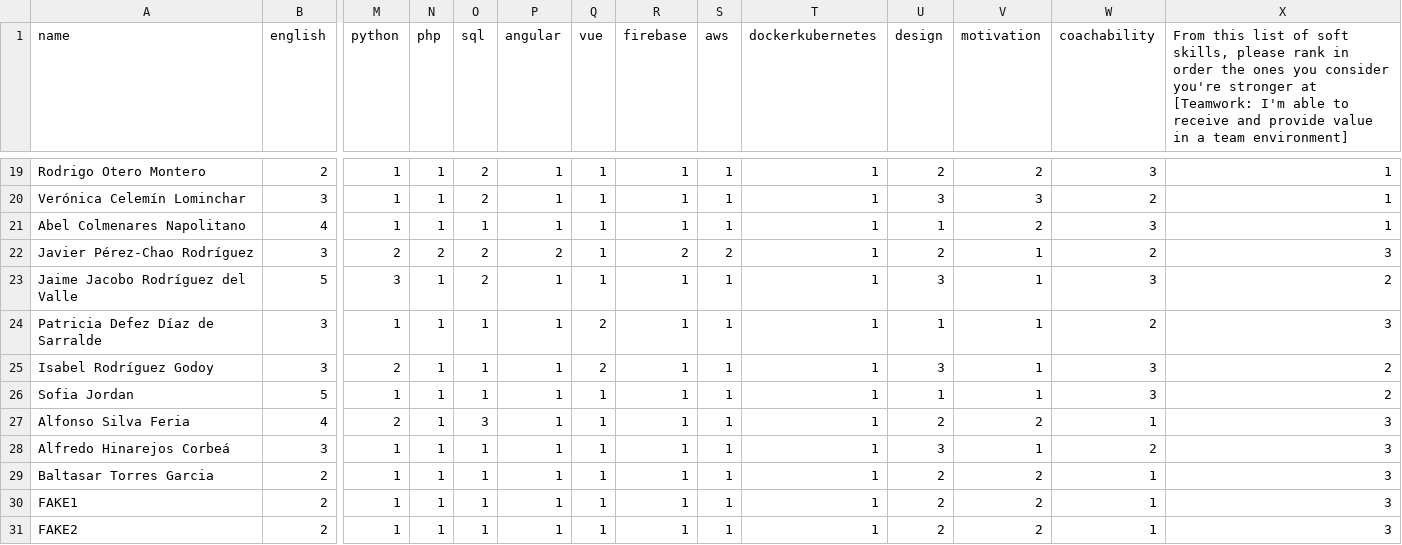
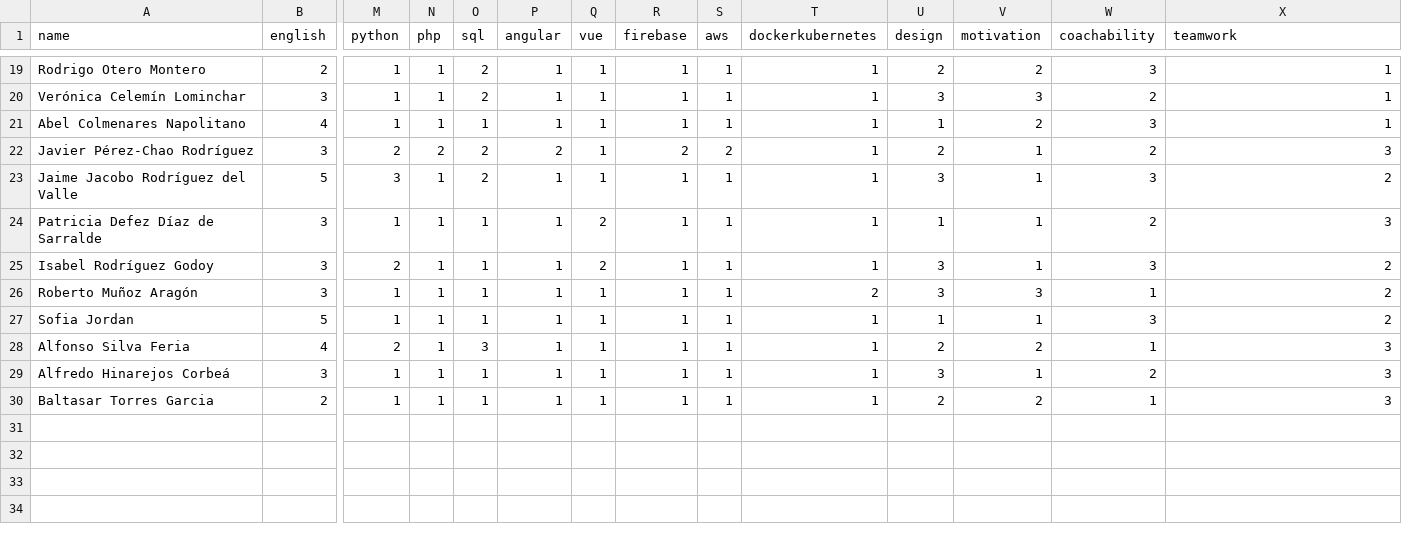
Before and after one commit to albertogcmr/hiring-week-IH-tinder-matching, a CSV file: encuestas/students.csv, drawn as a sheet; only a part is shown, gaps mark what is left out; removed rows and columns are numbered as before the commit, all else as after; rows hold the shown columns only; the diff names each change by its address in the sheet, - before the commit and + after, or states it on an @@ line.

```diff
--- a/encuestas/students.csv
+++ b/encuestas/students.csv
-X1: From this list of soft skills, please rank in order the ones you consider you're stronger at [Teamwork: I'm able to receive and provide value in a team environment]
+X1: teamwork
+row 26: Roberto Muñoz Aragón | 3 | 1 | 1 | 1 | 1 | 1 | 1 | 1 | 2 | 3 | 3 | 1 | 2
-row 30: FAKE1 | 2 | 1 | 1 | 1 | 1 | 1 | 1 | 1 | 1 | 2 | 2 | 1 | 3
-row 31: FAKE2 | 2 | 1 | 1 | 1 | 1 | 1 | 1 | 1 | 1 | 2 | 2 | 1 | 3
```
Also changed, not shown: 11 other files.
